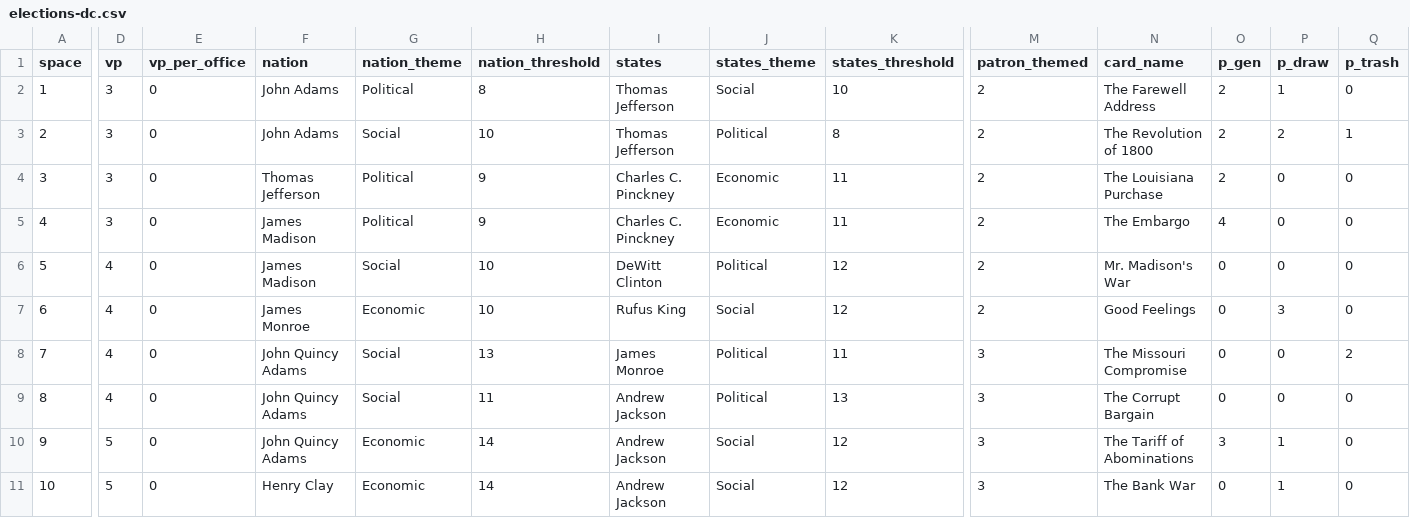
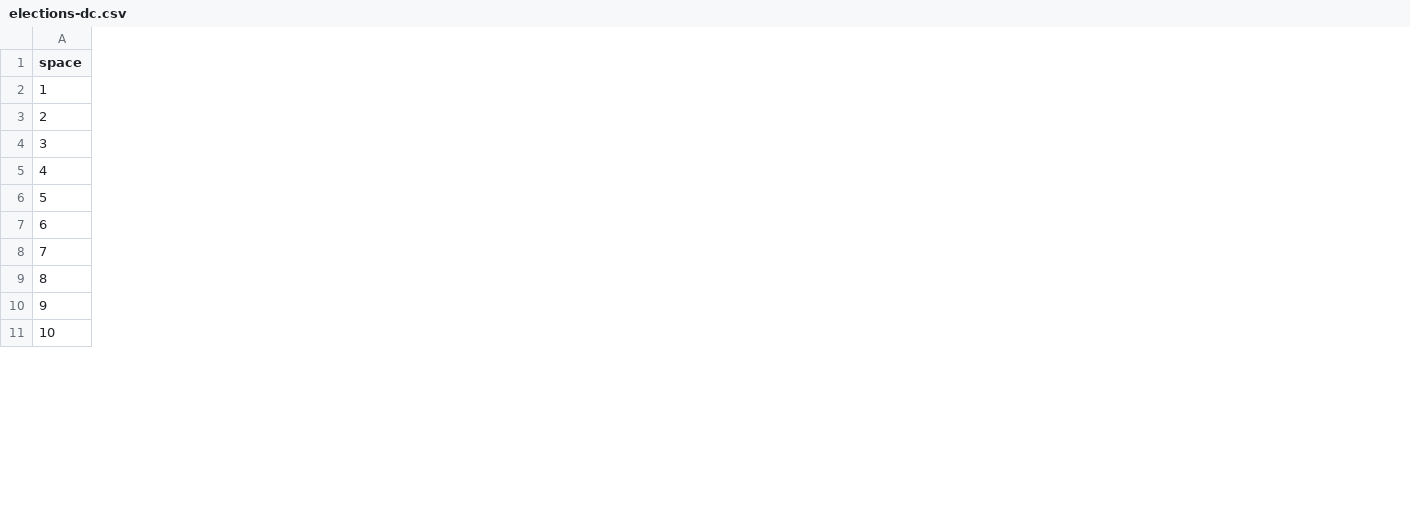
Before and after one commit to DavidSBennett/VotingGame, a CSV file: docs/elections-dc.csv, drawn as a sheet; only a part is shown, gaps mark what is left out; the diff covers the shown part only; the diff names each change by its address in the sheet, - before the commit and + after, or states it on an @@ line.

```diff
--- a/docs/elections-dc.csv
+++ b/docs/elections-dc.csv
-column D (vp), rows 2-11: 3 | 3 | 3 | 3 | 4 | 4 | 4 | 4 | 5 | 5
-column E (vp_per_office), rows 2-11: all 0
-column F (nation), rows 2-11: John Adams | John Adams | Thomas Jefferson | James Madison | James Madison | James Monroe | John Quincy Adams | John Quincy Adams | John Quincy Adams | Henry Clay
-column G (nation_theme), rows 2-11: Political | Social | Political | Political | Social | Economic | Social | Social | Economic | Economic
-column H (nation_threshold), rows 2-11: 8 | 10 | 9 | 9 | 10 | 10 | 13 | 11 | 14 | 14
-column I (states), rows 2-11: Thomas Jefferson | Thomas Jefferson | Charles C. Pinckney | Charles C. Pinckney | DeWitt Clinton | Rufus King | James Monroe | Andrew Jackson | Andrew Jackson | Andrew Jackson
-column J (states_theme), rows 2-11: Social | Political | Economic | Economic | Political | Social | Political | Political | Social | Social
-column K (states_threshold), rows 2-11: 10 | 8 | 11 | 11 | 12 | 12 | 11 | 13 | 12 | 12
-column M (patron_themed), rows 2-11: 2 | 2 | 2 | 2 | 2 | 2 | 3 | 3 | 3 | 3
-column N (card_name), rows 2-11: The Farewell Address | The Revolution of 1800 | The Louisiana Purchase | The Embargo | Mr. Madison's War | Good Feelings | The Missouri Compromise | The Corrupt Bargain | The Tariff of Abominations | The Bank War
-column O (p_gen), rows 2-11: 2 | 2 | 2 | 4 | 0 | 0 | 0 | 0 | 3 | 0
-column P (p_draw), rows 2-11: 1 | 2 | 0 | 0 | 0 | 3 | 0 | 0 | 1 | 1
-column Q (p_trash), rows 2-11: 0 | 1 | 0 | 0 | 0 | 0 | 2 | 0 | 0 | 0
```
Also changed, not shown: 9 removed columns elsewhere in this file, 11 other files.
